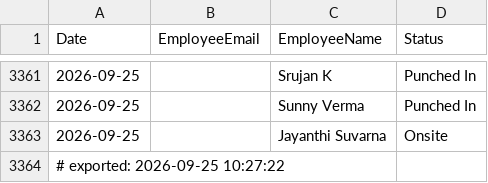
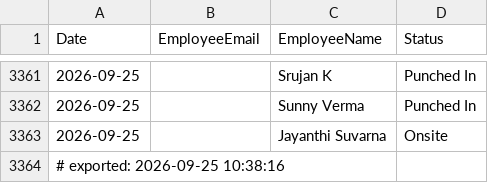
Before and after one commit to buvi-tetranetics/tetranetics-hr-portal, a CSV file: daily_punch.csv, drawn as a sheet; only a part is shown, gaps mark what is left out.

Commit message:
Update leave data

```diff
--- a/daily_punch.csv
+++ b/daily_punch.csv
@@ -3363,2 +3363,2 @@ Date,EmployeeEmail,EmployeeName,Status
 2026-09-25,,Jayanthi Suvarna,Onsite
-# exported: 2026-09-25 10:27:22
+# exported: 2026-09-25 10:38:16
```
Also changed, not shown: powerapps_data.csv, 1 other file.
